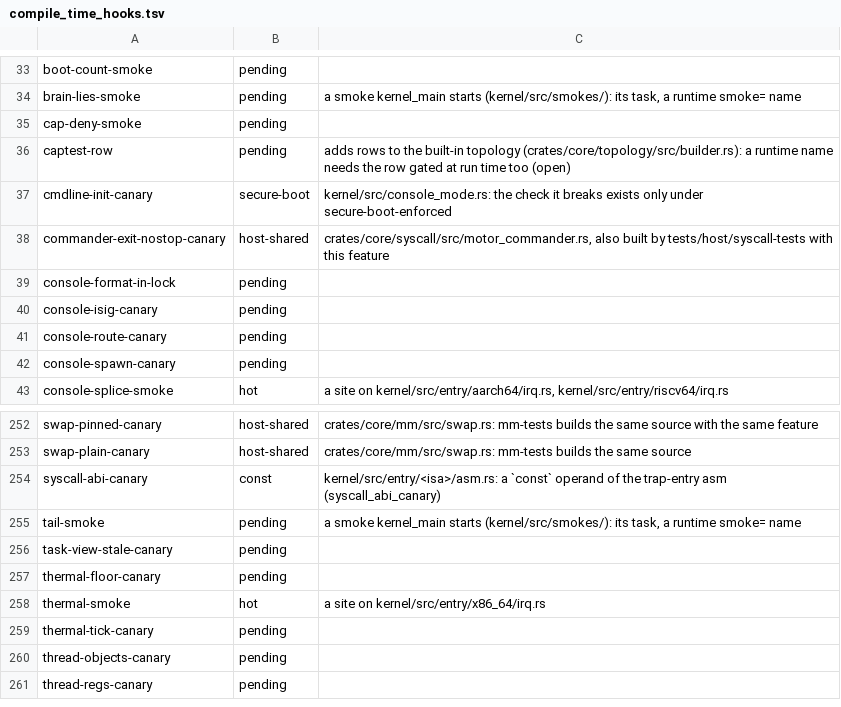
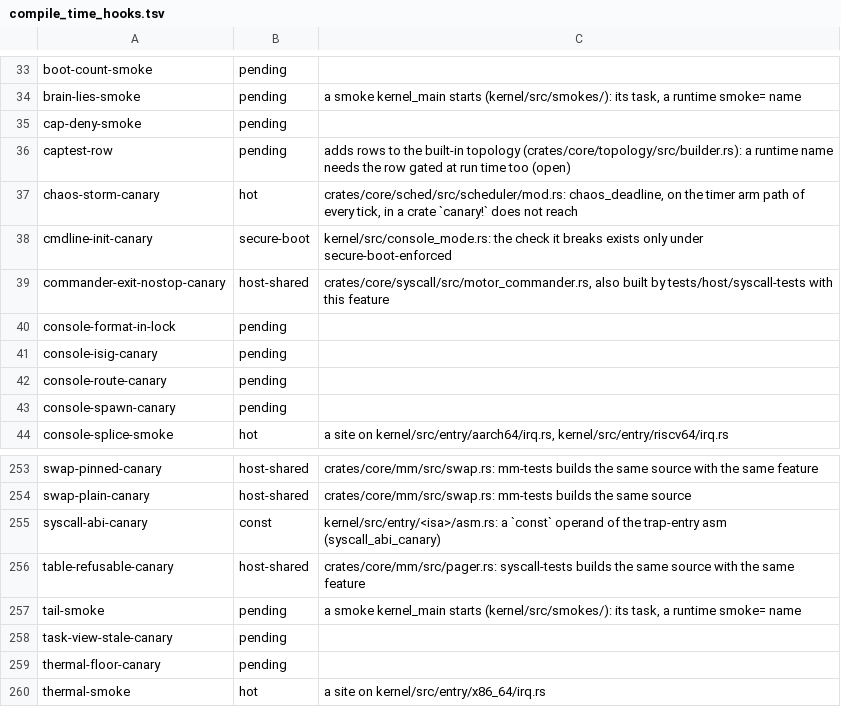
Before and after one commit to fgrg1978/AzOS, a TSV file: tools/lint/compile_time_hooks.tsv, drawn as a sheet; only a part is shown, gaps mark what is left out; the shorter side is filled out with more unchanged rows.

```diff
--- a/tools/lint/compile_time_hooks.tsv
+++ b/tools/lint/compile_time_hooks.tsv
@@ -36,2 +36,3 @@ cap-deny-smoke	pending
 captest-row	pending	adds rows to the built-in topology (crates/core/topology/src/builder.rs): a runtime name needs the row gated at run time too (open)
+chaos-storm-canary	hot	crates/core/sched/src/scheduler/mod.rs: chaos_deadline, on the timer arm path of every tick, in a crate `canary!` does not reach
 cmdline-init-canary	secure-boot	kernel/src/console_mode.rs: the check it breaks exists only under secure-boot-enforced
@@ -254,2 +255,3 @@ swap-plain-canary	host-shared	crates/core/mm/src/swap.rs: mm-tests builds the sa
 syscall-abi-canary	const	kernel/src/entry/<isa>/asm.rs: a `const` operand of the trap-entry asm (syscall_abi_canary)
+table-refusable-canary	host-shared	crates/core/mm/src/pager.rs: syscall-tests builds the same source with the same feature
 tail-smoke	pending	a smoke kernel_main starts (kernel/src/smokes/): its task, a runtime smoke= name
```
Also changed, not shown: tools/gate/console_allow.tsv, tools/gate/gate_rows.tsv, 8 other files.
